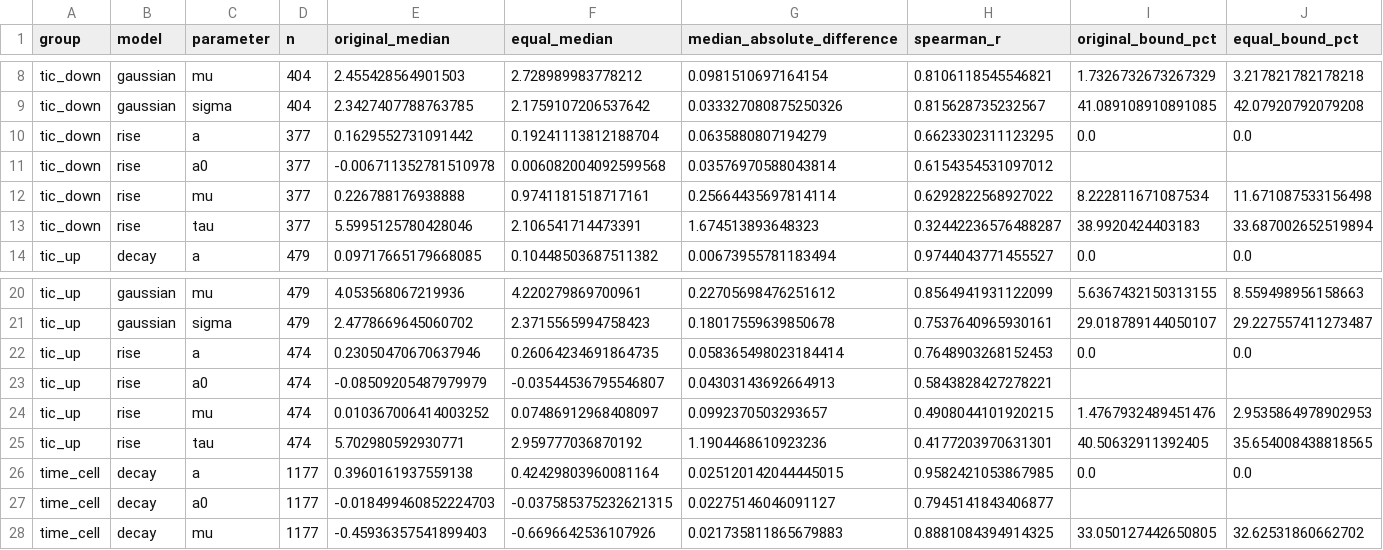
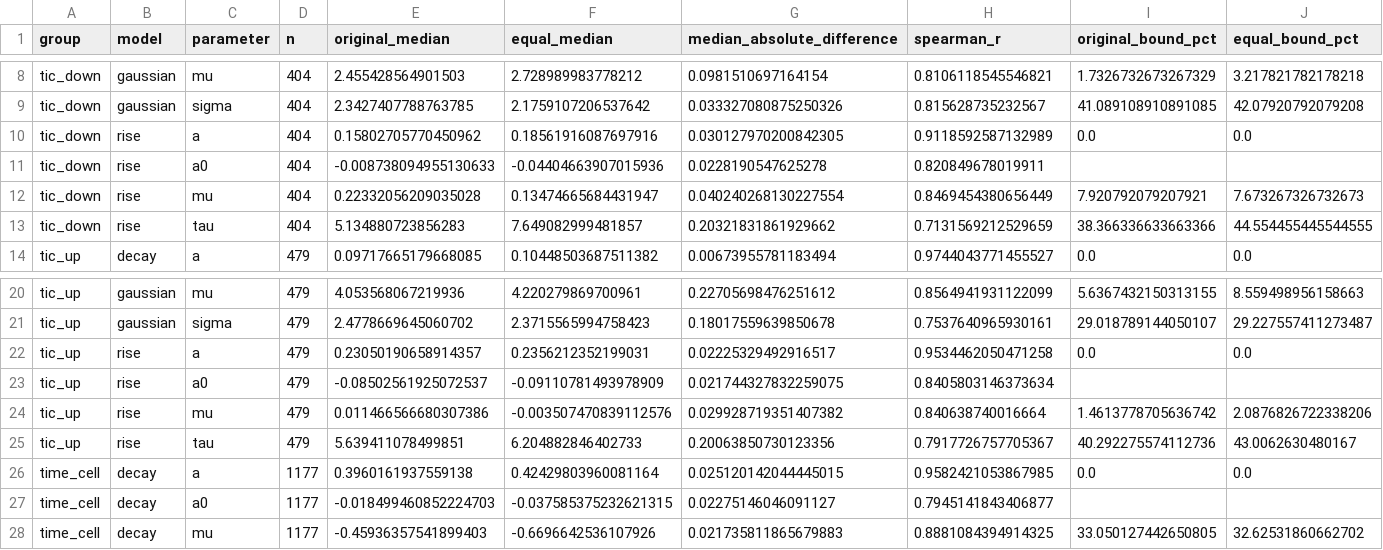
Before and after one commit to dinghaoluo/tic-modelling, a CSV file: outputs/equal_weight_check/comparison_summary.csv, drawn as a sheet; only a part is shown, gaps mark what is left out; removed rows and columns are numbered as before the commit, all else as after; rows hold the shown columns only; the diff covers the shown part only; the diff names each change by its address in the sheet, - before the commit and + after, or states it on an @@ line.

Commit message:
Bin the next-lick axis for equal-weight rise fits

```diff
--- a/outputs/equal_weight_check/comparison_summary.csv
+++ b/outputs/equal_weight_check/comparison_summary.csv
-D10:D11 (n): 377
+D10:D11 (n): 404
-E10 (original_median): 0.1629552731091442
+E10 (original_median): 0.15802705770450962
-F10 (equal_median): 0.19241113812188704
+F10 (equal_median): 0.18561916087697916
-G10 (median_absolute_difference): 0.0635880807194279
+G10 (median_absolute_difference): 0.030127970200842305
-H10 (spearman_r): 0.6623302311123295
+H10 (spearman_r): 0.9118592587132989
-E11 (original_median): -0.006711352781510978
+E11 (original_median): -0.008738094955130633
-F11 (equal_median): 0.006082004092599568
+F11 (equal_median): -0.04404663907015936
-G11 (median_absolute_difference): 0.03576970588043814
+G11 (median_absolute_difference): 0.0228190547625278
-H11 (spearman_r): 0.6154354531097012
+H11 (spearman_r): 0.820849678019911
-row 12: tic_down | rise | mu | 377 | 0.226788176938888 | 0.9741181518717161 | 0.25664435697814114 | 0.6292822568927022 | 8.222811671087534 | 11.671087533156498
-row 13: tic_down | rise | tau | 377 | 5.5995125780428046 | 2.106541714473391 | 1.674513893648323 | 0.32442236576488287 | 38.9920424403183 | 33.687002652519894
+row 12: tic_down | rise | mu | 404 | 0.22332056209035028 | 0.13474665684431947 | 0.040240268130227554 | 0.8469454380656449 | 7.920792079207921 | 7.673267326732673
+row 13: tic_down | rise | tau | 404 | 5.134880723856283 | 7.649082999481857 | 0.20321831861929662 | 0.7131569212529659 | 38.366336633663366 | 44.554455445544555
-D22:D23 (n): 474
+D22:D23 (n): 479
-E22 (original_median): 0.23050470670637946
+E22 (original_median): 0.23050190658914357
-F22 (equal_median): 0.26064234691864735
+F22 (equal_median): 0.2356212352199031
-G22 (median_absolute_difference): 0.058365498023184414
+G22 (median_absolute_difference): 0.02225329492916517
-H22 (spearman_r): 0.7648903268152453
+H22 (spearman_r): 0.9534462050471258
-E23 (original_median): -0.08509205487979979
+E23 (original_median): -0.08502561925072537
-F23 (equal_median): -0.03544536795546807
+F23 (equal_median): -0.09110781493978909
-G23 (median_absolute_difference): 0.04303143692664913
+G23 (median_absolute_difference): 0.021744327832259075
-H23 (spearman_r): 0.5843828427278221
+H23 (spearman_r): 0.8405803146373634
-row 24: tic_up | rise | mu | 474 | 0.010367006414003252 | 0.07486912968408097 | 0.0992370503293657 | 0.4908044101920215 | 1.4767932489451476 | 2.9535864978902953
-row 25: tic_up | rise | tau | 474 | 5.702980592930771 | 2.959777036870192 | 1.1904468610923236 | 0.4177203970631301 | 40.50632911392405 | 35.654008438818565
+row 24: tic_up | rise | mu | 479 | 0.011466566680307386 | -0.003507470839112576 | 0.029928719351407382 | 0.840638740016664 | 1.4613778705636742 | 2.0876826722338206
+row 25: tic_up | rise | tau | 479 | 5.639411078499851 | 6.204882846402733 | 0.20063850730123356 | 0.7917726757705367 | 40.292275574112736 | 43.0062630480167
```
Also changed, not shown: 1 added row, 1 removed row and 16 edited cells elsewhere in this file, 7 other files.
